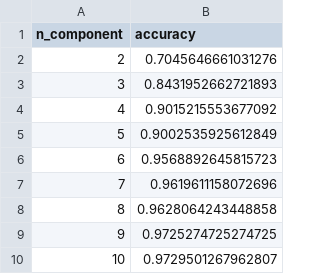
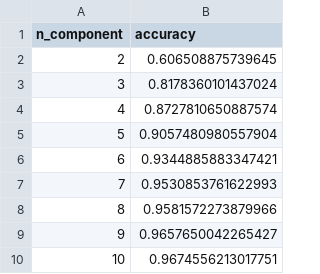
Before and after one commit to dshirya/Supervised-ML-tool, a CSV file: outputs/PLS_DA/training/PLS_DA_n_analysis.csv, drawn as a sheet.

```diff
--- a/outputs/PLS_DA/training/PLS_DA_n_analysis.csv
+++ b/outputs/PLS_DA/training/PLS_DA_n_analysis.csv
@@ -1,10 +1,10 @@
 n_component,accuracy
-2,0.7045646661031276
-3,0.8431952662721893
-4,0.9015215553677092
-5,0.9002535925612849
-6,0.9568892645815723
-7,0.9619611158072696
-8,0.9628064243448858
-9,0.9725274725274725
-10,0.9729501267962807
+2,0.606508875739645
+3,0.8178360101437024
+4,0.8727810650887574
+5,0.9057480980557904
+6,0.9344885883347421
+7,0.9530853761622993
+8,0.9581572273879966
+9,0.9657650042265427
+10,0.9674556213017751
```
Also changed, not shown: outputs/PLS_DA/validation/PLS_DA_validation_with_probabilities.csv, outputs/SVM/training/SVM_report.csv, 8 other files.
